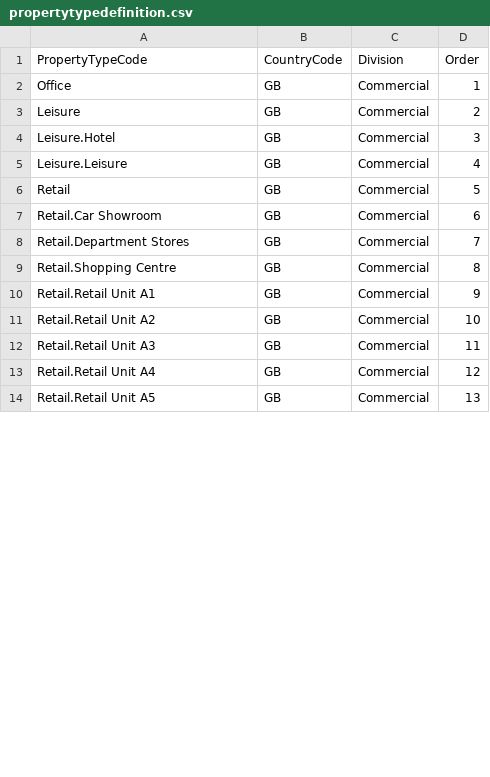
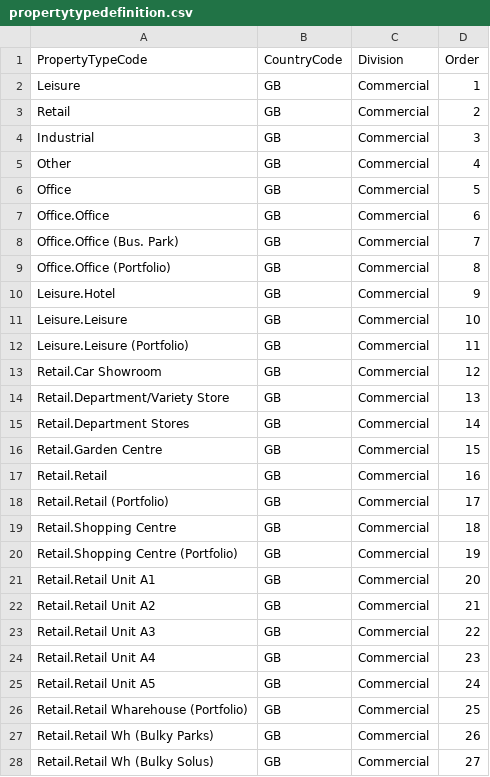
Before and after one commit to rmaziarka/MediatR.Examples, a CSV file: src/KnightFrank.Antares.Database/Scripts/Data/Configuration/propertytypedefinition.csv, drawn as a sheet; only a part is shown; the diff covers the shown part only.

Commit message:
#22662 #24063 Added missing property types definition and localization
Reviewed by Patryk Kulecki

```diff
--- a/src/KnightFrank.Antares.Database/Scripts/Data/Configuration/propertytypedefinition.csv
+++ b/src/KnightFrank.Antares.Database/Scripts/Data/Configuration/propertytypedefinition.csv
@@ -1,14 +1,28 @@
 PropertyTypeCode;CountryCode;Division;Order
-Office;GB;Commercial;1
-Leisure;GB;Commercial;2
-Leisure.Hotel;GB;Commercial;3
-Leisure.Leisure;GB;Commercial;4
-Retail;GB;Commercial;5
-Retail.Car Showroom;GB;Commercial;6
-Retail.Department Stores;GB;Commercial;7
-Retail.Shopping Centre;GB;Commercial;8
-Retail.Retail Unit A1;GB;Commercial;9
-Retail.Retail Unit A2;GB;Commercial;10
-Retail.Retail Unit A3;GB;Commercial;11
-Retail.Retail Unit A4;GB;Commercial;12
-Retail.Retail Unit A5;GB;Commercial;13
+Leisure;GB;Commercial;1
+Retail;GB;Commercial;2
+Industrial;GB;Commercial;3
+Other;GB;Commercial;4
+Office;GB;Commercial;5
+Office.Office;GB;Commercial;6
+Office.Office (Bus. Park);GB;Commercial;7
+Office.Office (Portfolio);GB;Commercial;8
+Leisure.Hotel;GB;Commercial;9
+Leisure.Leisure;GB;Commercial;10
+Leisure.Leisure (Portfolio);GB;Commercial;11
+Retail.Car Showroom;GB;Commercial;12
+Retail.Department/Variety Store;GB;Commercial;13
+Retail.Department Stores;GB;Commercial;14
+Retail.Garden Centre;GB;Commercial;15
+Retail.Retail;GB;Commercial;16
+Retail.Retail (Portfolio);GB;Commercial;17
+Retail.Shopping Centre;GB;Commercial;18
+Retail.Shopping Centre (Portfolio);GB;Commercial;19
+Retail.Retail Unit A1;GB;Commercial;20
+Retail.Retail Unit A2;GB;Commercial;21
+Retail.Retail Unit A3;GB;Commercial;22
+Retail.Retail Unit A4;GB;Commercial;23
+Retail.Retail Unit A5;GB;Commercial;24
+Retail.Retail Wharehouse (Portfolio);GB;Commercial;25
+Retail.Retail Wh (Bulky Parks);GB;Commercial;26
+Retail.Retail Wh (Bulky Solus);GB;Commercial;27
```
Also changed, not shown: 7 added rows and 22 edited cells elsewhere in this file, src/KnightFrank.Antares.Database/Scripts/Data/Configuration/activityTypedefinition.csv, src/KnightFrank.Antares.Database/Scripts/Data/Configuration/propertytypelocalised.csv.
